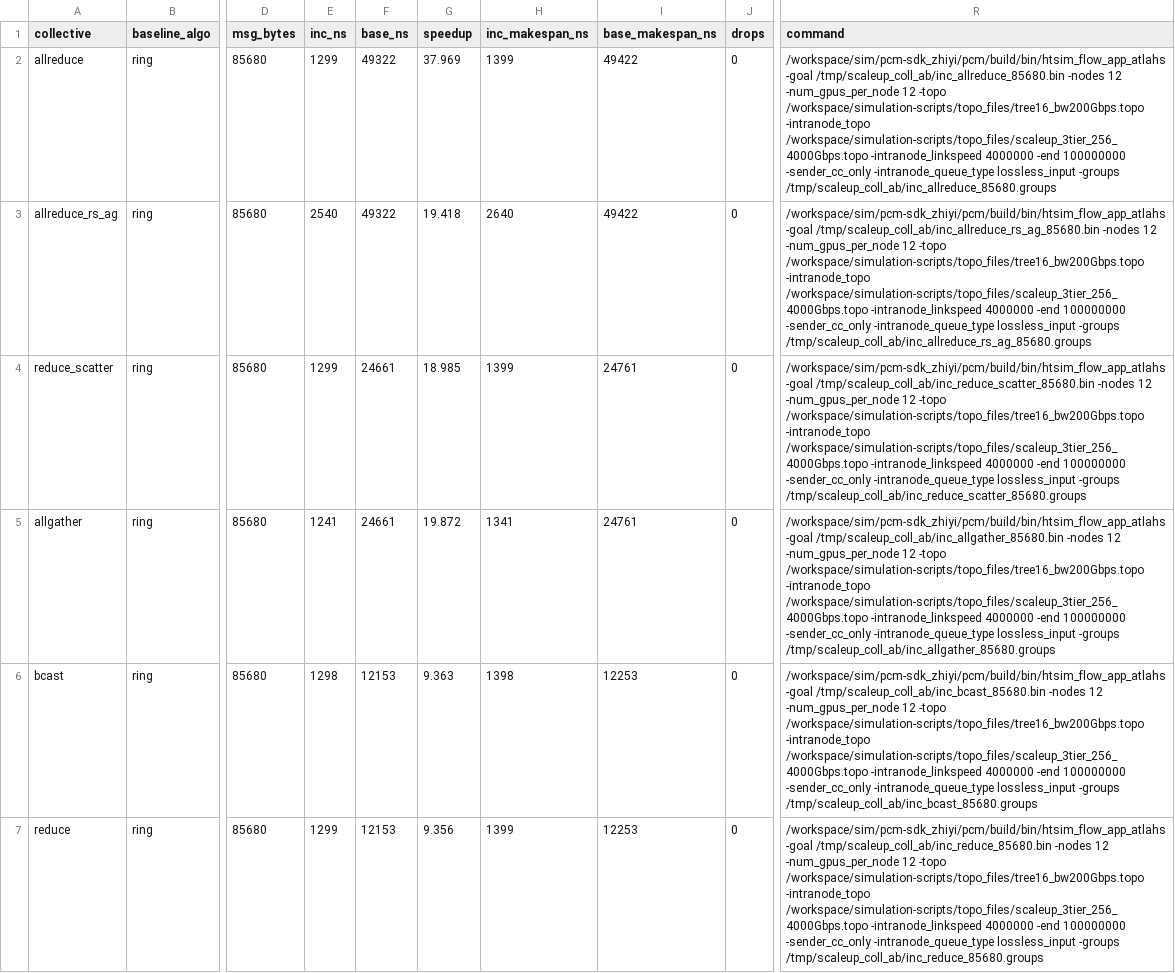
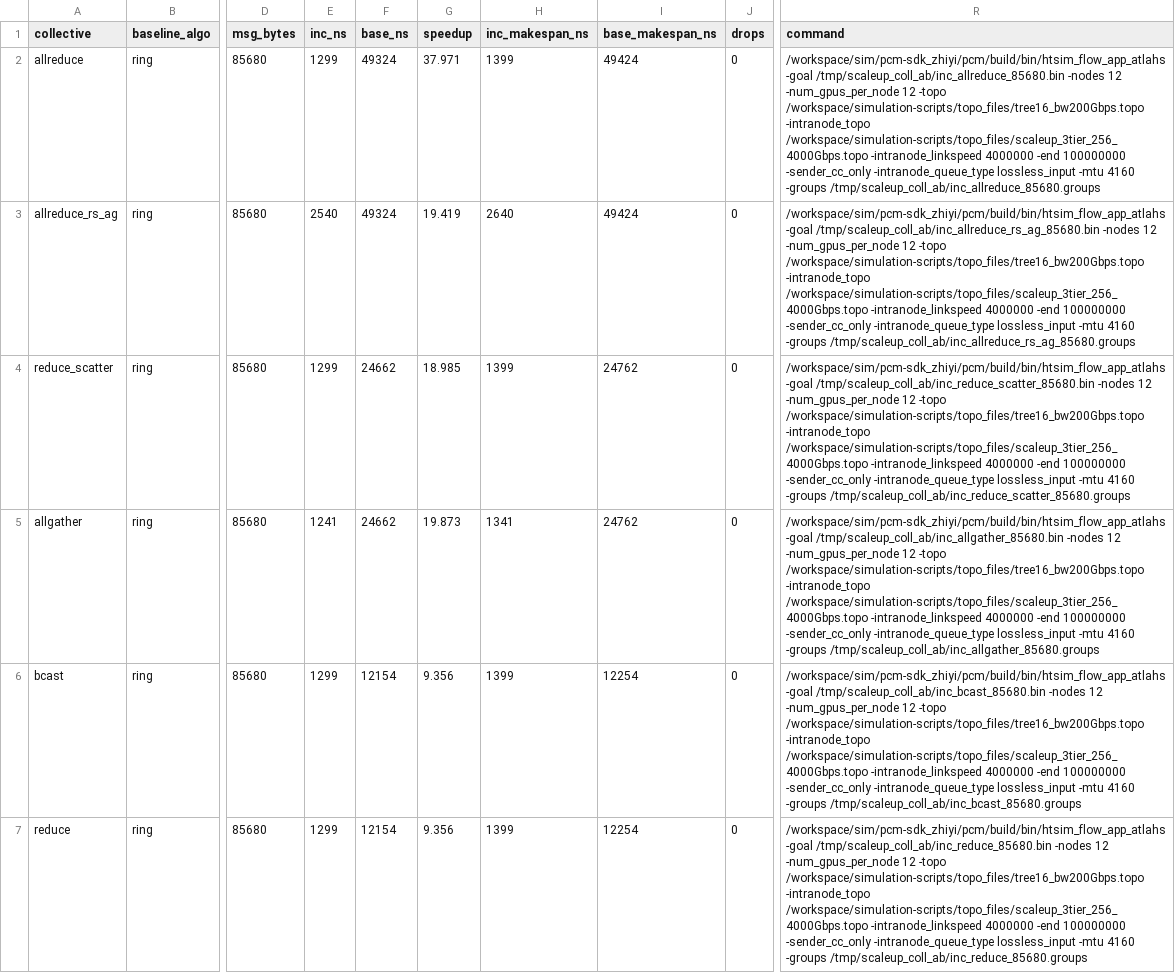
Before and after one commit to miharulidze/atlahs-inc, a CSV file: simulation-scripts/results/_podstep/scaleup_coll_ab.csv, drawn as a sheet; only a part is shown, gaps mark what is left out; the diff covers the shown part only; the diff names each change by its address in the sheet, - before the commit and + after, or states it on an @@ line.

Commit message:
Set MSS to a round 4096 B (-mtu 4160) and regenerate everything
The pcm driver defaults to packet_size 4150, giving MSS = 4150 - 64 = 4086. That
left the two halves of the engine inconsistent: the LogGOPS per-message gap in
logsim-interface.cpp:959-961 does its own packetisation with packet_size = 4096 and
a 4160 B frame, so the gap model assumed MSS = 4096 while the wire carried 4086.
The harness now passes -mtu 4160 (common/sim.py MTU_DEFAULT), which makes them
agree. No code change and no rebuild -- the driver already honours -mtu.

Second benefit: every message size swept here is a power of two, so 4096 divides
them exactly. f_w is linear again rather than piecewise linear, and the notation
block's original claim to that effect becomes true.

Regenerated on the new MTU: scaleup_coll_ab, its group sweep, footprint,
ar_bandwidth and _podstep. All 12 checks in model_checks/verify_models.py still
pass; residuals are if anything slightly cleaner (in-network worst 0.96 ns, and
exactly 0.00 ns at several points).

Not re-run, and therefore now on the old MTU: the -rs_local_fold datasets
(_fold_*, _foldsweep_*, _dchk_*, _slack*). Their conclusions are ratios in units of
one block time and do not depend on the MTU, but their absolute nanoseconds do.

Also in this commit:
  * _gen_rsag_tables.py merges the two Broadcast validation tables into one that
    shows both fabrics at three sizes -- 4 KB latency-bound, 256 KB in the knee,
    64 MB bandwidth-bound. Two models on two fabrics in six rows rather than
    eighteen.
  * _gen_collective_plots.py gains a two-fabric speed-up plot for Broadcast,
    replacing the absolute-time figure. The absolute curves were two near-parallel
    lines whose interesting content is the ratio, and the numbers are in the table
    anyway. The ratio view also exposes something the absolute plot hid: the curves
    CROSS near 1 MiB, so beyond it the deeper fabric shows the larger speed-up --
    the endpoint chain's cost grows with depth while the tree's single traversal
    does not.

```diff
--- a/simulation-scripts/results/_podstep/scaleup_coll_ab.csv
+++ b/simulation-scripts/results/_podstep/scaleup_coll_ab.csv
-F2:F3 (base_ns): 49322
+F2:F3 (base_ns): 49324
-G2 (speedup): 37.969
+G2 (speedup): 37.971
-I2:I3 (base_makespan_ns): 49422
+I2:I3 (base_makespan_ns): 49424
-R2 (command): …-intranode_queue_type lossless_input -groups /tmp/scaleup_coll_ab/inc_allreduce_85680.groups
+R2 (command): …-intranode_queue_type lossless_input -mtu 4160 -groups /tmp/scaleup_coll_ab/inc_allreduce_85680.groups
-G3 (speedup): 19.418
+G3 (speedup): 19.419
-R3 (command): …-intranode_queue_type lossless_input -groups /tmp/scaleup_coll_ab/inc_allreduce_rs_ag_85680.groups
+R3 (command): …-intranode_queue_type lossless_input -mtu 4160 -groups /tmp/scaleup_coll_ab/inc_allreduce_rs_ag_85680.groups
-F4:F5 (base_ns): 24661
+F4:F5 (base_ns): 24662
-I4:I5 (base_makespan_ns): 24761
+I4:I5 (base_makespan_ns): 24762
-R4 (command): …-intranode_queue_type lossless_input -groups /tmp/scaleup_coll_ab/inc_reduce_scatter_85680.groups
+R4 (command): …-intranode_queue_type lossless_input -mtu 4160 -groups /tmp/scaleup_coll_ab/inc_reduce_scatter_85680.groups
-G5 (speedup): 19.872
+G5 (speedup): 19.873
-R5 (command): …-intranode_queue_type lossless_input -groups /tmp/scaleup_coll_ab/inc_allgather_85680.groups
+R5 (command): …-intranode_queue_type lossless_input -mtu 4160 -groups /tmp/scaleup_coll_ab/inc_allgather_85680.groups
-E6 (inc_ns): 1298
+E6 (inc_ns): 1299
-F6:F7 (base_ns): 12153
+F6:F7 (base_ns): 12154
-G6 (speedup): 9.363
+G6 (speedup): 9.356
-H6 (inc_makespan_ns): 1398
+H6 (inc_makespan_ns): 1399
-I6:I7 (base_makespan_ns): 12253
+I6:I7 (base_makespan_ns): 12254
-R6 (command): …-intranode_queue_type lossless_input -groups /tmp/scaleup_coll_ab/inc_bcast_85680.groups
+R6 (command): …-intranode_queue_type lossless_input -mtu 4160 -groups /tmp/scaleup_coll_ab/inc_bcast_85680.groups
-R7 (command): …-intranode_queue_type lossless_input -groups /tmp/scaleup_coll_ab/inc_reduce_85680.groups
+R7 (command): …-intranode_queue_type lossless_input -mtu 4160 -groups /tmp/scaleup_coll_ab/inc_reduce_85680.groups
```
Also changed, not shown: 127 edited cells elsewhere in this file, simulation-scripts/results/scaleup_ar_bandwidth/scaleup_ar_bandwidth.csv, simulation-scripts/results/scaleup_coll_ab/scaleup_coll_ab.csv, 12 other files.
